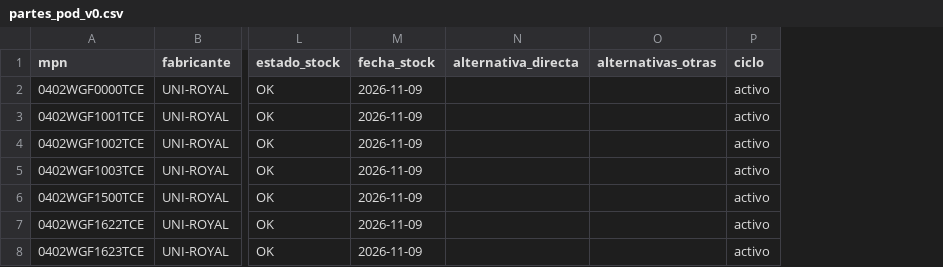
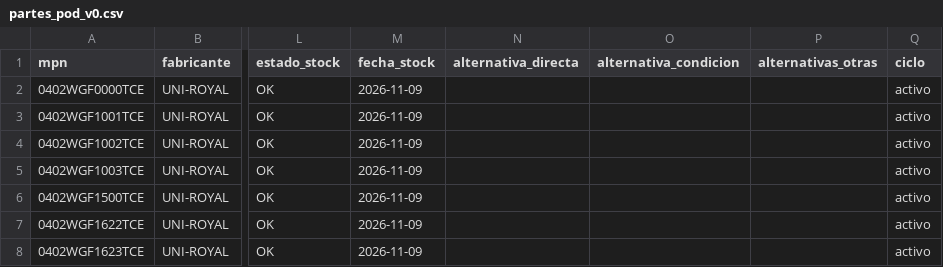
Before and after one commit to mgiachetti/sport-performance, a CSV file: hardware/tools/datos/partes_pod_v0.csv, drawn as a sheet; only a part is shown, gaps mark what is left out; the diff covers the shown part only; the diff names each change by its address in the sheet, - before the commit and + after, or states it on an @@ line.

```diff
--- a/hardware/tools/datos/partes_pod_v0.csv
+++ b/hardware/tools/datos/partes_pod_v0.csv
+column O (alternativa_condicion), empty
```
Also changed, not shown: 17 edited cells elsewhere in this file, docs/hardware/cotizacion/bom-pod-v0.csv, 16 other files.
